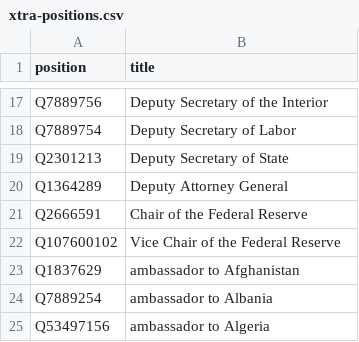
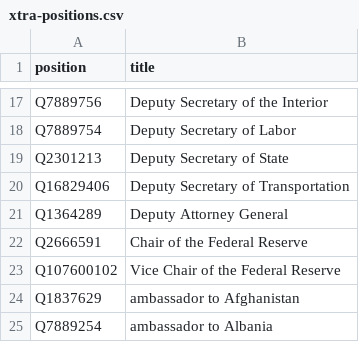
Before and after one commit to every-politician-scrapers/us-cabinet, a CSV file: wikidata/xtra-positions.csv, drawn as a sheet; only a part is shown, gaps mark what is left out; the shorter side is filled out with more unchanged rows; the diff names each change by its address in the sheet, - before the commit and + after, or states it on an @@ line.

Commit message:
compare enwiki Deputy Secretary of Transportation

```diff
--- a/wikidata/xtra-positions.csv
+++ b/wikidata/xtra-positions.csv
+row 20: Q16829406 | Deputy Secretary of Transportation
```
Also changed, not shown: 9 other files.
